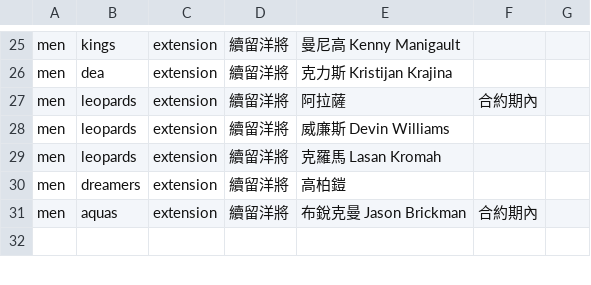
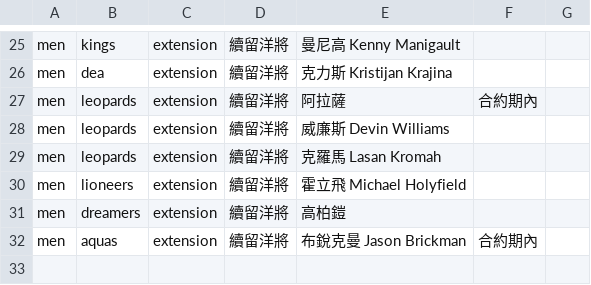
Before and after one commit to SamBasketballTW/sambball, a CSV file: data/movements.csv, drawn as a sheet; only a part is shown, gaps mark what is left out; the diff names each change by its address in the sheet, - before the commit and + after, or states it on an @@ line.

```diff
--- a/data/movements.csv
+++ b/data/movements.csv
+row 30: men | lioneers | extension | 續留洋將 | 霍立飛 Michael Holyfield
```
Also changed, not shown: data/rosters.csv, 1 other file.
